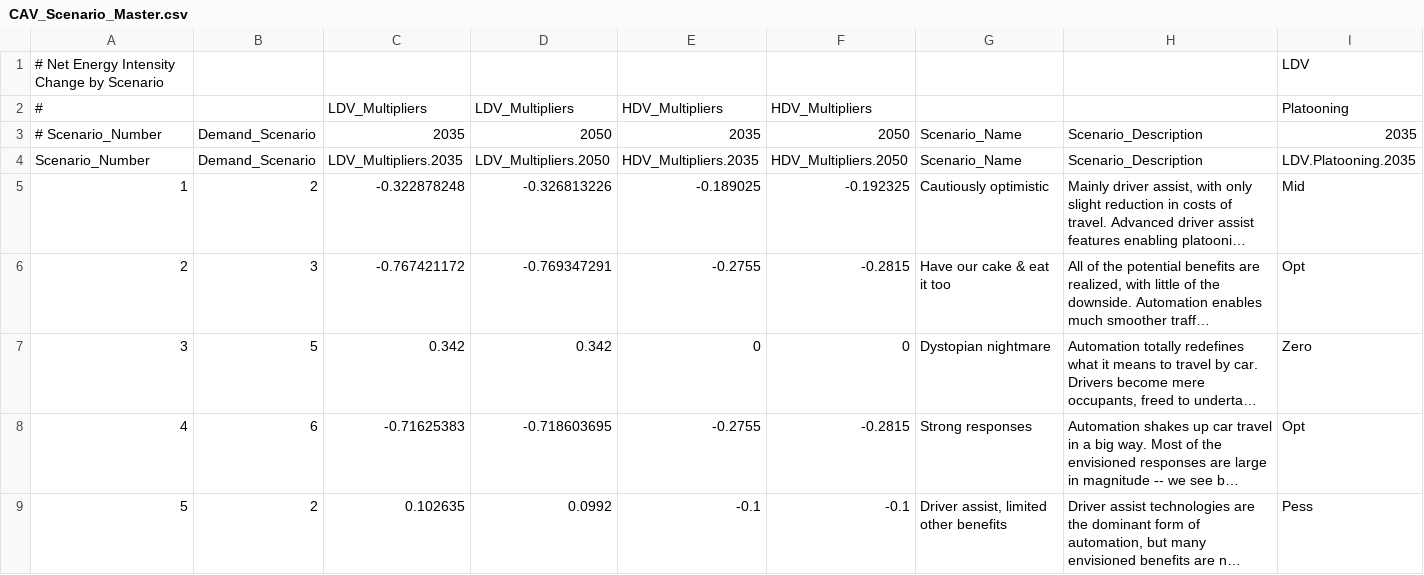
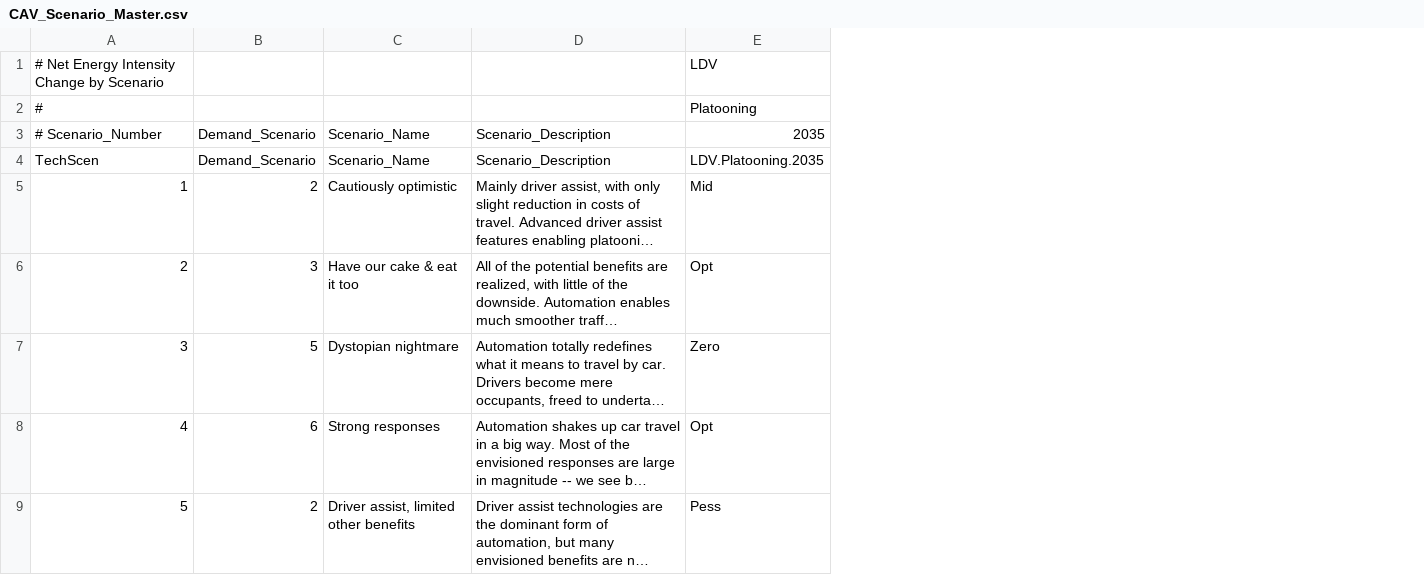
Before and after one commit to pleiby/2016CAVEnergyModel, a CSV file: Data/CAV_Scenario_Master.csv, drawn as a sheet; only a part is shown; long unchanged cells end in …; the diff names each change by its address in the sheet, - before the commit and + after, or states it on an @@ line.

Commit message:
CAV_Scenario_Master.csv (Tech Scens) no longer has combined intensity multipliers

```diff
--- a/Data/CAV_Scenario_Master.csv
+++ b/Data/CAV_Scenario_Master.csv
-column C, rows 2-9: LDV_Multipliers | 2035 | LDV_Multipliers.2035 | -0.322878248 | -0.767421172 | 0.342 | -0.71625383 | 0.102635
-column D, rows 2-9: LDV_Multipliers | 2050 | LDV_Multipliers.2050 | -0.326813226 | -0.769347291 | 0.342 | -0.718603695 | 0.0992
-column E, rows 2-9: HDV_Multipliers | 2035 | HDV_Multipliers.2035 | -0.189025 | -0.2755 | 0 | -0.2755 | -0.1
-column F, rows 2-9: HDV_Multipliers | 2050 | HDV_Multipliers.2050 | -0.192325 | -0.2815 | 0 | -0.2815 | -0.1
-A4: Scenario_Number
+A4: TechScen
```
